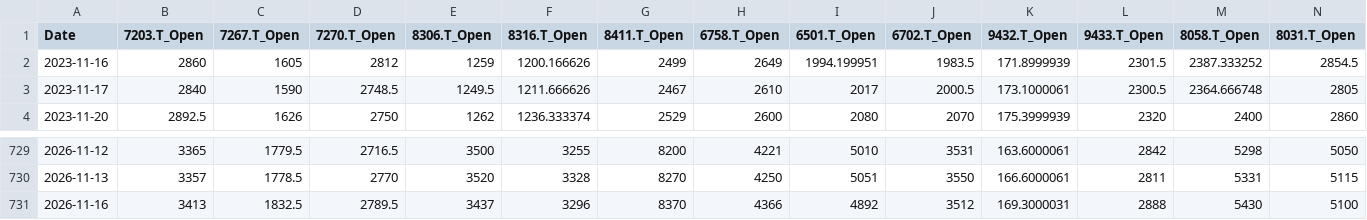
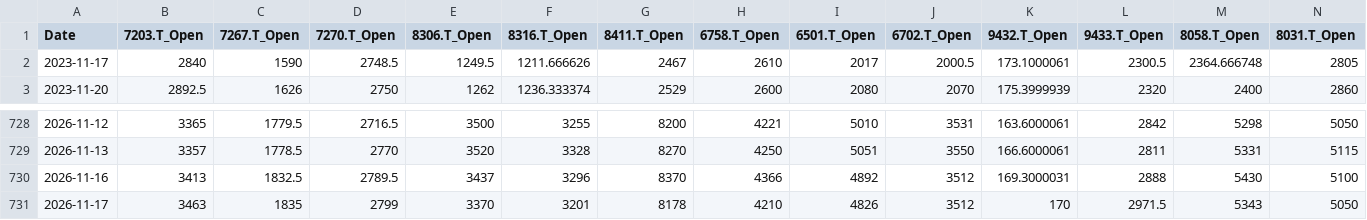
Before and after one commit to europanite/client-side-time-series-forecast-ai, a CSV file: data/stocks/multivariate.opens.csv, drawn as a sheet; only a part is shown, gaps mark what is left out; removed rows and columns are numbered as before the commit, all else as after; the diff names each change by its address in the sheet, - before the commit and + after, or states it on an @@ line.

```diff
--- a/data/stocks/multivariate.opens.csv
+++ b/data/stocks/multivariate.opens.csv
-row 2: 2023-11-16 | 2860 | 1605 | 2812 | 1259 | 1200.166626 | 2499 | 2649 | 1994.199951 | 1983.5 | 171.8999939 | 2301.5 | 2387.333252 | 2854.5
+row 731: 2026-11-17 | 3463 | 1835 | 2799 | 3370 | 3201 | 8178 | 4210 | 4826 | 3512 | 170 | 2971.5 | 5343 | 5050
```
Also changed, not shown: data/stocks/multivariate.csv, 3 other files.
